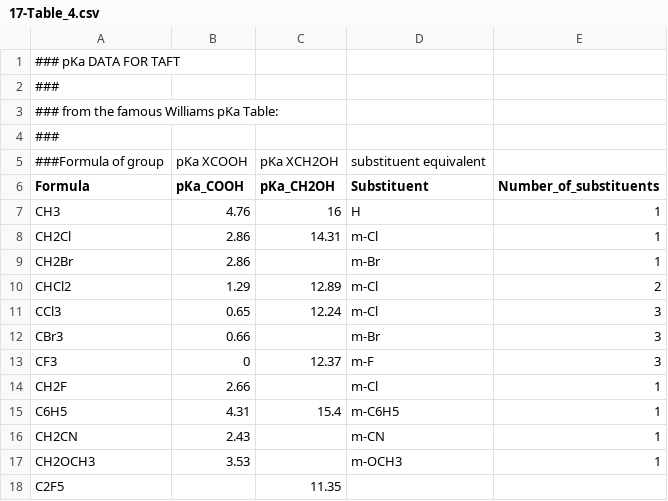
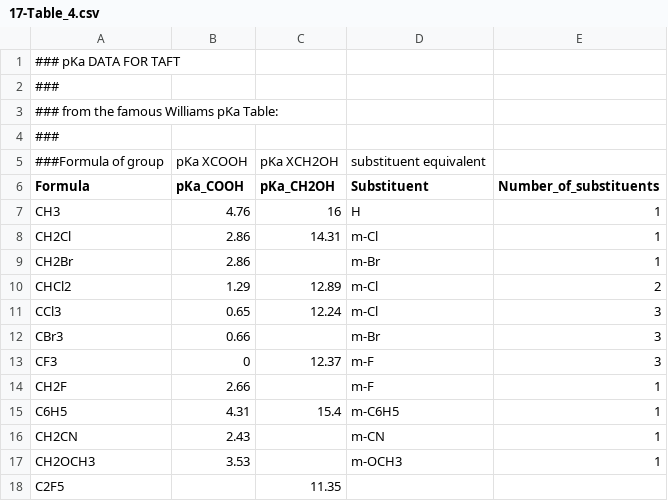
Before and after one commit to blinkletter/4410PythonNotebooks, a CSV file: Class_17/data/17-Table_4.csv, drawn as a sheet.

```diff
--- a/Class_17/data/17-Table_4.csv
+++ b/Class_17/data/17-Table_4.csv
@@ -13,3 +13,3 @@ CBr3,                0.66,        ,       m-Br,         3
 CF3,                 0,          12.37,   m-F,          3
-CH2F,                2.66,        ,       m-Cl,         1
+CH2F,                2.66,        ,       m-F,         1
 C6H5,                4.31,       15.4,    m-C6H5,       1
```
Also changed, not shown: 2 other files.
